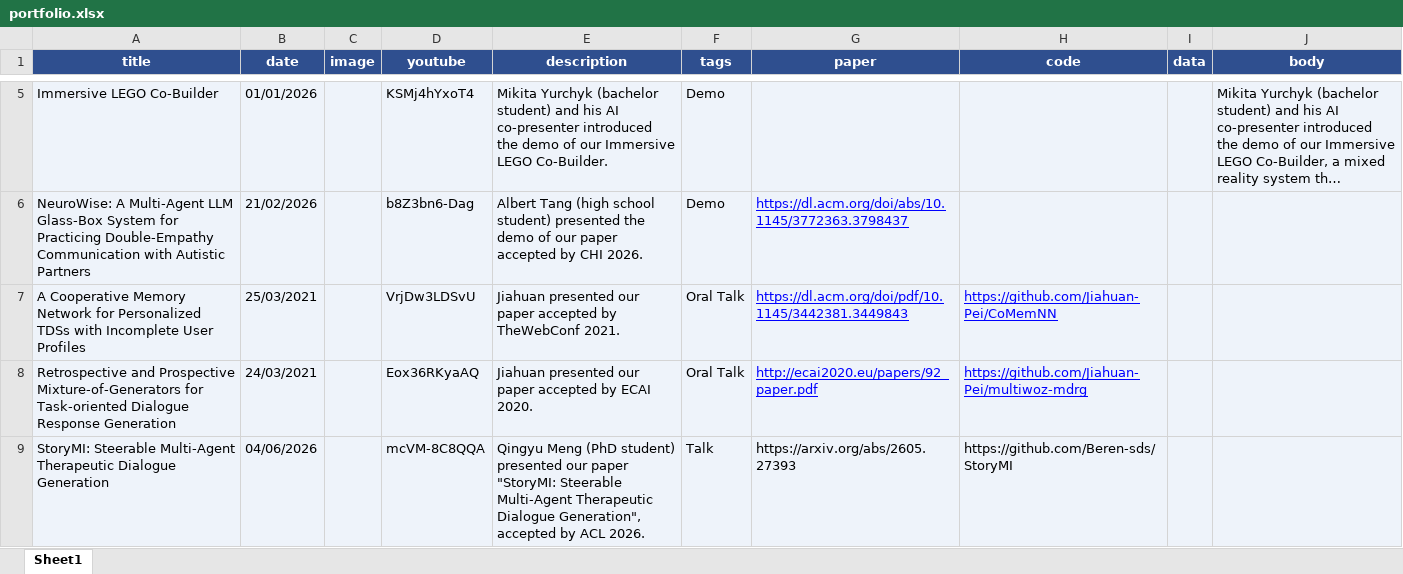
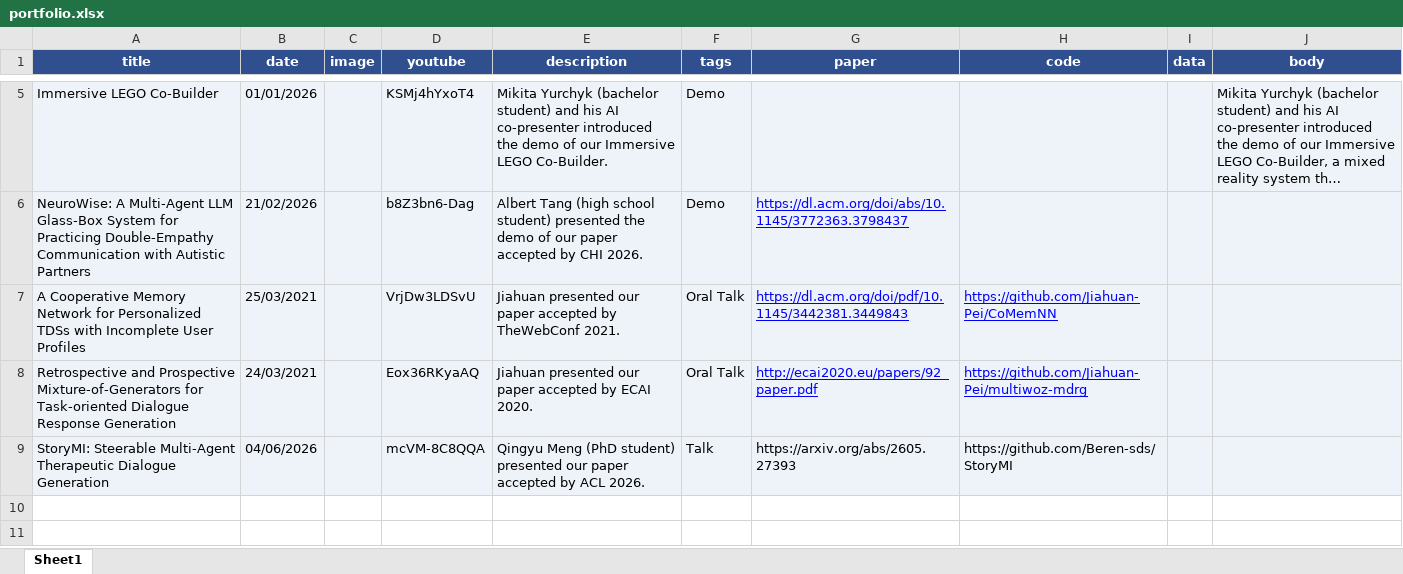
Before and after one commit to Jiahuan-Pei/Jiahuan-Pei.github.io, an Excel workbook: markdown_generator/portfolio.xlsx, sheet Sheet1, drawn as a sheet; only a part is shown, gaps mark what is left out; long unchanged cells end in …; values as stored, in another font and other column widths than the file's, no borders; the diff names each change by its address in the sheet, - before the commit and + after, or states it on an @@ line.

```diff
--- a/markdown_generator/portfolio.xlsx (sheet Sheet1)
+++ b/markdown_generator/portfolio.xlsx (sheet Sheet1)
-E9 (description): …our paper "StoryMI: Steerable Multi-Agent Therapeutic Dialogue Generation", accepted by…
+E9 (description): …our paper accepted by…
```
Also changed, not shown: 1 other file.
